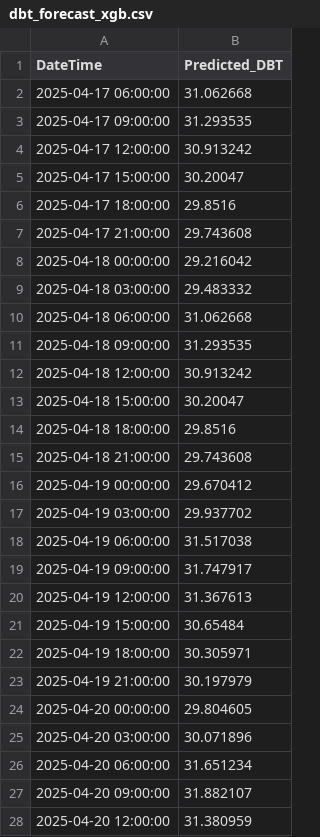
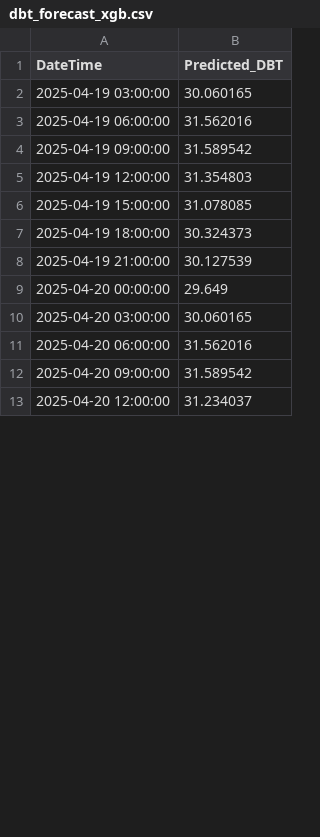
Before and after one commit to Franky170504/weather, a CSV file: notebook/data/pred/dbt_forecast_xgb.csv, drawn as a sheet; only a part is shown; the diff covers the shown part only.

```diff
--- a/notebook/data/pred/dbt_forecast_xgb.csv
+++ b/notebook/data/pred/dbt_forecast_xgb.csv
@@ -1,28 +1,13 @@
 DateTime,Predicted_DBT
-2025-04-17 06:00:00,31.062668
-2025-04-17 09:00:00,31.293535
-2025-04-17 12:00:00,30.913242
-2025-04-17 15:00:00,30.20047
-2025-04-17 18:00:00,29.8516
-2025-04-17 21:00:00,29.743608
-2025-04-18 00:00:00,29.216042
-2025-04-18 03:00:00,29.483332
-2025-04-18 06:00:00,31.062668
-2025-04-18 09:00:00,31.293535
-2025-04-18 12:00:00,30.913242
-2025-04-18 15:00:00,30.20047
-2025-04-18 18:00:00,29.8516
-2025-04-18 21:00:00,29.743608
-2025-04-19 00:00:00,29.670412
-2025-04-19 03:00:00,29.937702
-2025-04-19 06:00:00,31.517038
-2025-04-19 09:00:00,31.747917
-2025-04-19 12:00:00,31.367613
-2025-04-19 15:00:00,30.65484
-2025-04-19 18:00:00,30.305971
-2025-04-19 21:00:00,30.197979
-2025-04-20 00:00:00,29.804605
-2025-04-20 03:00:00,30.071896
-2025-04-20 06:00:00,31.651234
-2025-04-20 09:00:00,31.882107
-2025-04-20 12:00:00,31.380959
+2025-04-19 03:00:00,30.060165
+2025-04-19 06:00:00,31.562016
+2025-04-19 09:00:00,31.589542
+2025-04-19 12:00:00,31.354803
+2025-04-19 15:00:00,31.078085
+2025-04-19 18:00:00,30.324373
+2025-04-19 21:00:00,30.127539
+2025-04-20 00:00:00,29.649
+2025-04-20 03:00:00,30.060165
+2025-04-20 06:00:00,31.562016
+2025-04-20 09:00:00,31.589542
+2025-04-20 12:00:00,31.234037
```
Also changed, not shown: 15 added rows and 29 edited cells elsewhere in this file, notebook/data/pred/dbt_forecast_rfr.csv, notebook/data/pred/dbt_forecast_svr.csv, 11 other files.
